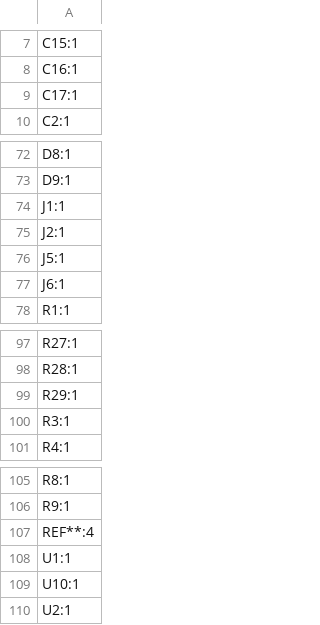
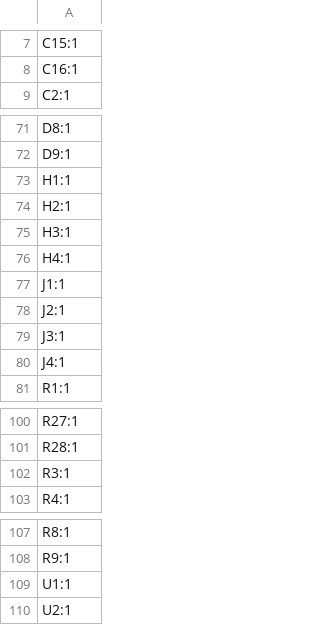
Before and after one commit to willowec/pressure-mat, a CSV file: PCB_final/production/PCB_final_2023-10-17_18-51-16/designators.csv (was PCB_final/production/PCB_final_2023-10-12_19-27-57/designators.csv), drawn as a sheet; only a part is shown, gaps mark what is left out.

```diff
--- a/PCB_final/production/PCB_final_2023-10-12_19-27-57/designators.csv
+++ b/PCB_final/production/PCB_final_2023-10-17_18-51-16/designators.csv
@@ -8,3 +8,2 @@ C15:1
 C16:1
-C17:1
 C2:1
@@ -73,6 +72,10 @@ D8:1
 D9:1
+H1:1
+H2:1
+H3:1
+H4:1
 J1:1
 J2:1
-J5:1
-J6:1
+J3:1
+J4:1
 R1:1
@@ -98,3 +101,2 @@ R27:1
 R28:1
-R29:1
 R3:1
@@ -106,5 +108,3 @@ R8:1
 R9:1
-REF**:4
 U1:1
-U10:1
 U2:1
```
Also changed, not shown: PCB_final/production/PCB_final_2023-10-17_18-51-16/bom.csv, PCB_final/production/PCB_final_2023-10-17_18-51-16/positions.csv, 4 other files.
